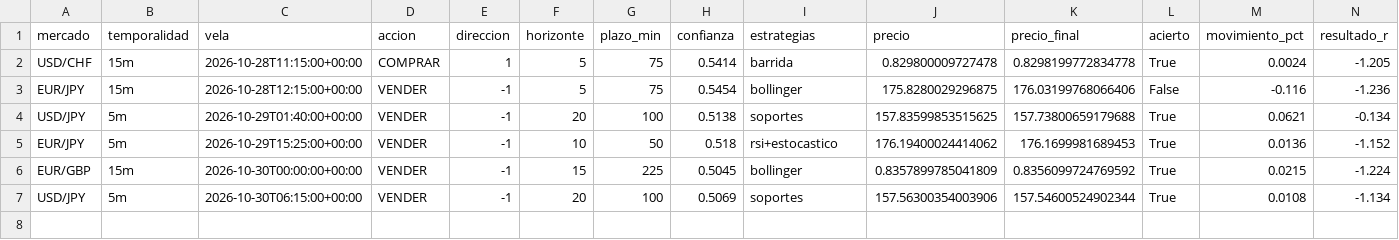
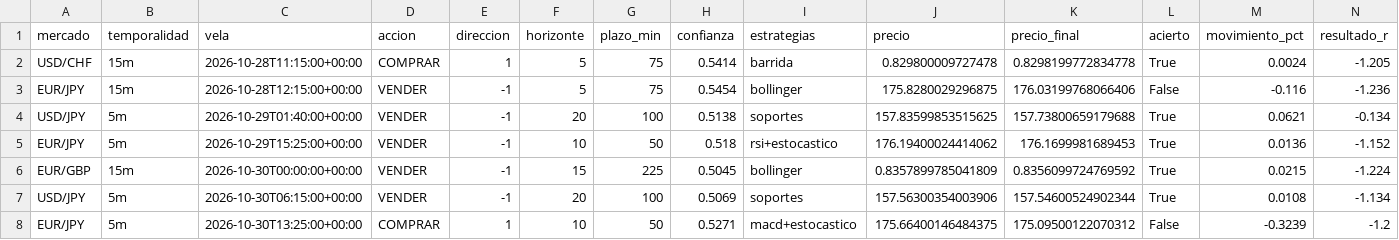
Before and after one commit to Andriuu20/analista-tecnico, a CSV file: vivo.csv, drawn as a sheet; only a part is shown; rows hold the shown columns only; the diff names each change by its address in the sheet, - before the commit and + after, or states it on an @@ line.

```diff
--- a/vivo.csv
+++ b/vivo.csv
+row 8: EUR/JPY | 5m | 2026-10-30T13:25:00+00:00 | COMPRAR | 1 | 10 | 50 | 0.5271 | macd+estocastico | 175.66400146484375 | 175.09500122070312 | False | -0.3239 | -1.2
```
Also changed, not shown: vivo_medio.csv, 3 other files.
